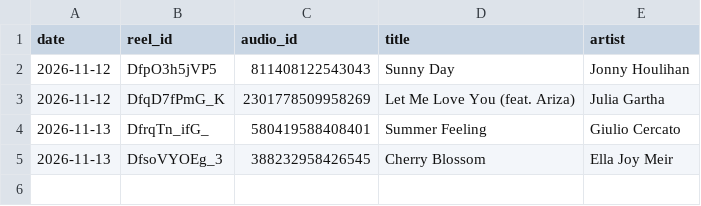
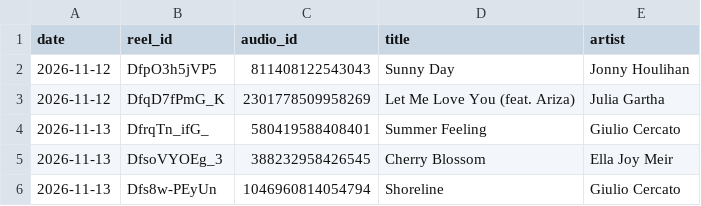
Before and after one commit to newnagiajnala-dotcom/soulmatesigns-system, a CSV file: data/audio.csv, drawn as a sheet.

```diff
--- a/data/audio.csv
+++ b/data/audio.csv
@@ -5 +5,2 @@ date,reel_id,audio_id,title,artist
 2026-11-13,DfsoVYOEg_3,388232958426545,Cherry Blossom,Ella Joy Meir
+2026-11-13,Dfs8w-PEyUn,1046960814054794,Shoreline,Giulio Cercato
```
Also changed, not shown: data/performance.csv, data/retention.csv, 2 other files.
